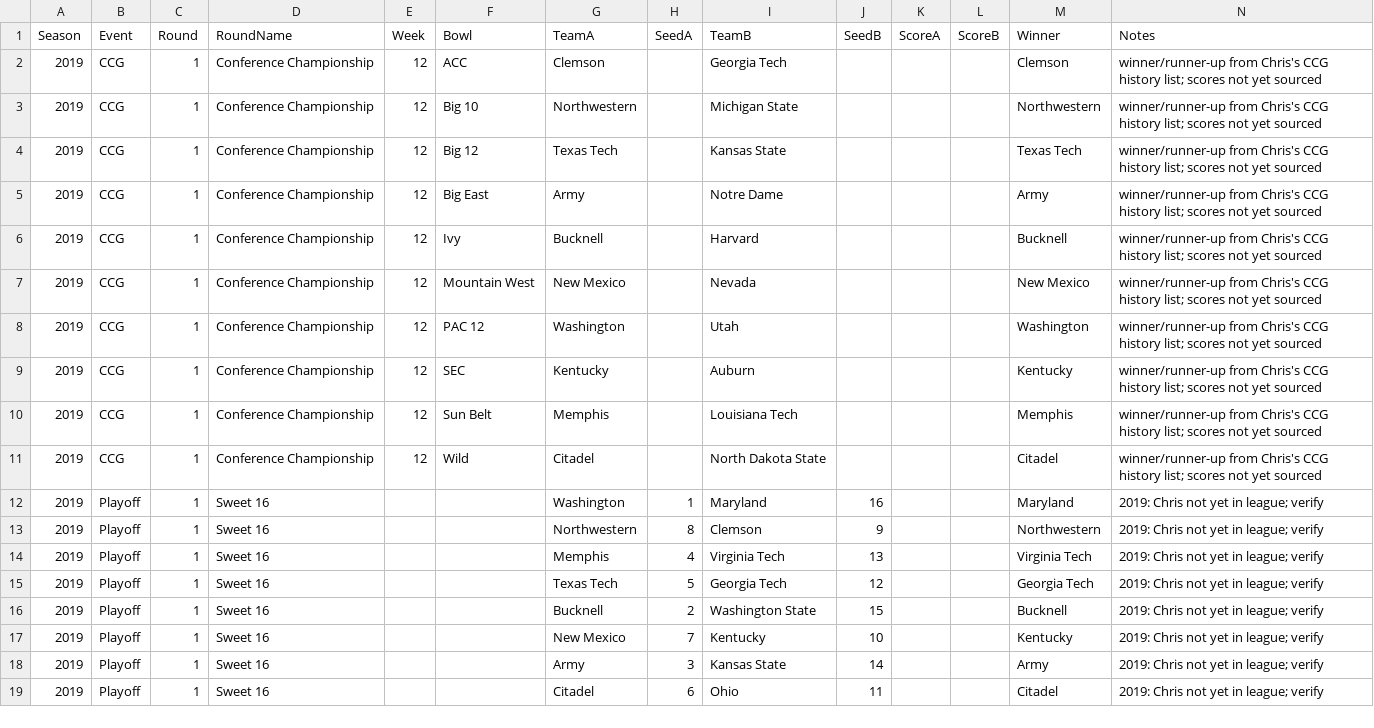
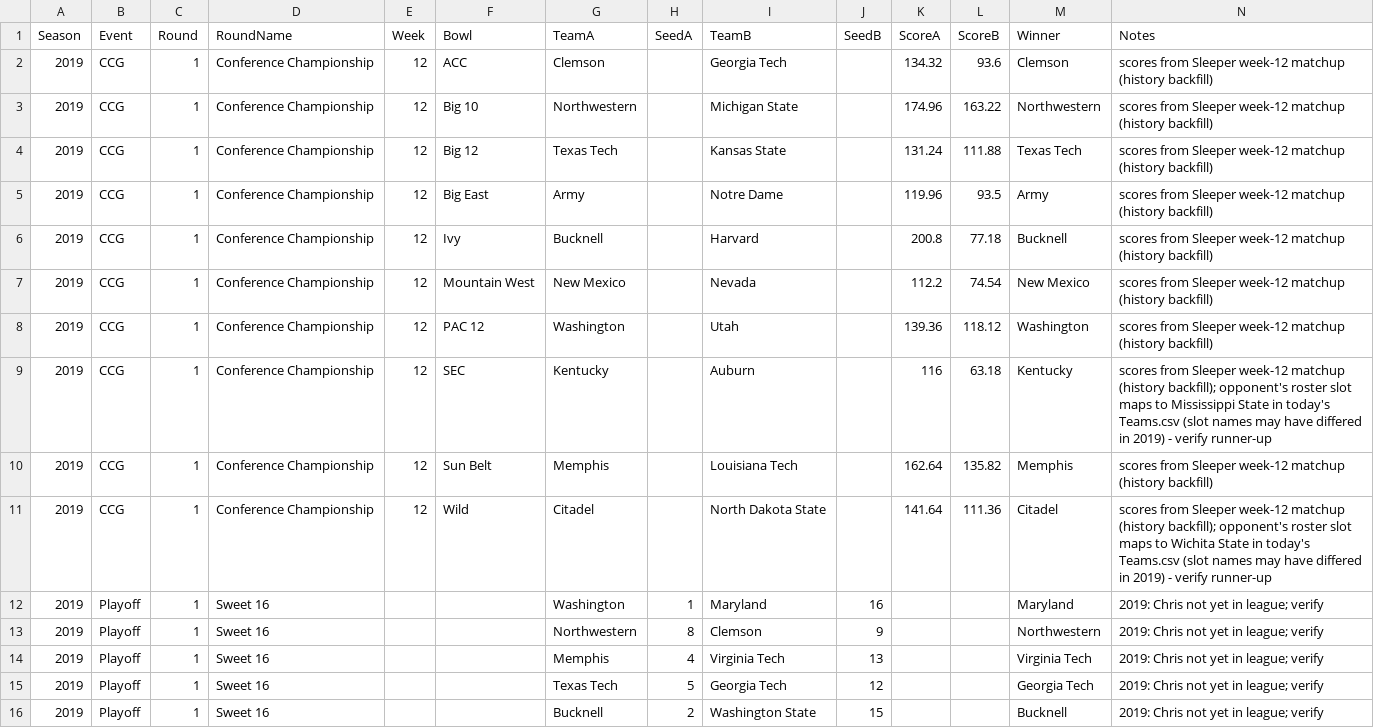
Before and after one commit to wrightc214/NCAA180-Sleeper, a CSV file: data/Postseason_Historic.csv, drawn as a sheet; only a part is shown; the shorter side is filled out with more unchanged rows; the diff covers the shown part only.

```diff
--- a/data/Postseason_Historic.csv
+++ b/data/Postseason_Historic.csv
@@ -1,12 +1,12 @@
 Season,Event,Round,RoundName,Week,Bowl,TeamA,SeedA,TeamB,SeedB,ScoreA,ScoreB,Winner,Notes
-2019,CCG,1,Conference Championship,12,ACC,Clemson,,Georgia Tech,,,,Clemson,winner/runner-up from Chris's CCG history list; scores not yet sourced
-2019,CCG,1,Conference Championship,12,Big 10,Northwestern,,Michigan State,,,,Northwestern,winner/runner-up from Chris's CCG history list; scores not yet sourced
-2019,CCG,1,Conference Championship,12,Big 12,Texas Tech,,Kansas State,,,,Texas Tech,winner/runner-up from Chris's CCG history list; scores not yet sourced
-2019,CCG,1,Conference Championship,12,Big East,Army,,Notre Dame,,,,Army,winner/runner-up from Chris's CCG history list; scores not yet sourced
-2019,CCG,1,Conference Championship,12,Ivy,Bucknell,,Harvard,,,,Bucknell,winner/runner-up from Chris's CCG history list; scores not yet sourced
-2019,CCG,1,Conference Championship,12,Mountain West,New Mexico,,Nevada,,,,New Mexico,winner/runner-up from Chris's CCG history list; scores not yet sourced
-2019,CCG,1,Conference Championship,12,PAC 12,Washington,,Utah,,,,Washington,winner/runner-up from Chris's CCG history list; scores not yet sourced
-2019,CCG,1,Conference Championship,12,SEC,Kentucky,,Auburn,,,,Kentucky,winner/runner-up from Chris's CCG history list; scores not yet sourced
-2019,CCG,1,Conference Championship,12,Sun Belt,Memphis,,Louisiana Tech,,,,Memphis,winner/runner-up from Chris's CCG history list; scores not yet sourced
-2019,CCG,1,Conference Championship,12,Wild,Citadel,,North Dakota State,,,,Citadel,winner/runner-up from Chris's CCG history list; scores not yet sourced
+2019,CCG,1,Conference Championship,12,ACC,Clemson,,Georgia Tech,,134.32,93.6,Clemson,scores from Sleeper week-12 matchup (history backfill)
+2019,CCG,1,Conference Championship,12,Big 10,Northwestern,,Michigan State,,174.96,163.22,Northwestern,scores from Sleeper week-12 matchup (history backfill)
+2019,CCG,1,Conference Championship,12,Big 12,Texas Tech,,Kansas State,,131.24,111.88,Texas Tech,scores from Sleeper week-12 matchup (history backfill)
+2019,CCG,1,Conference Championship,12,Big East,Army,,Notre Dame,,119.96,93.5,Army,scores from Sleeper week-12 matchup (history backfill)
+2019,CCG,1,Conference Championship,12,Ivy,Bucknell,,Harvard,,200.8,77.18,Bucknell,scores from Sleeper week-12 matchup (history backfill)
+2019,CCG,1,Conference Championship,12,Mountain West,New Mexico,,Nevada,,112.2,74.54,New Mexico,scores from Sleeper week-12 matchup (history backfill)
+2019,CCG,1,Conference Championship,12,PAC 12,Washington,,Utah,,139.36,118.12,Washington,scores from Sleeper week-12 matchup (history backfill)
+2019,CCG,1,Conference Championship,12,SEC,Kentucky,,Auburn,,116,63.18,Kentucky,scores from Sleeper week-12 matchup (history backfill); opponent's roster slot maps to Mississippi State in today's Teams.csv (slot names may have differed in 2019) - verify runner-up
+2019,CCG,1,Conference Championship,12,Sun Belt,Memphis,,Louisiana Tech,,162.64,135.82,Memphis,scores from Sleeper week-12 matchup (history backfill)
+2019,CCG,1,Conference Championship,12,Wild,Citadel,,North Dakota State,,141.64,111.36,Citadel,scores from Sleeper week-12 matchup (history backfill); opponent's roster slot maps to Wichita State in today's Teams.csv (slot names may have differed in 2019) - verify runner-up
 2019,Playoff,1,Sweet 16,,,Washington,1,Maryland,16,,,Maryland,2019: Chris not yet in league; verify
```
Also changed, not shown: 42 edited cells elsewhere in this file.
